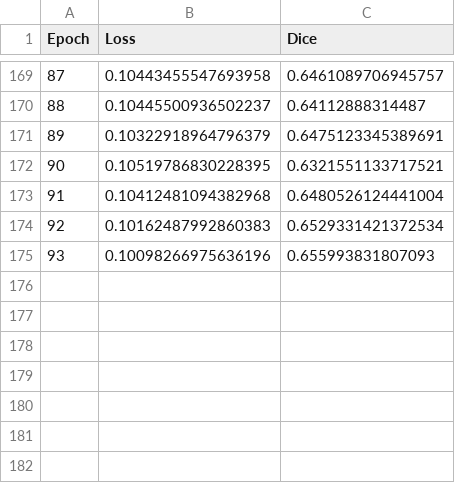
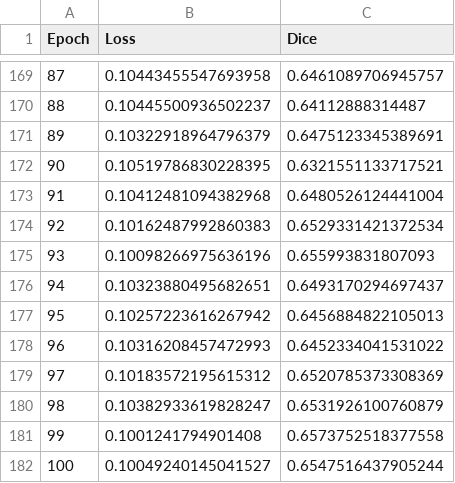
Before and after one commit to AuroVarat/Protein-Filament-Tracking-in-3D, a CSV file: models/train_2d_temporal_log.csv, drawn as a sheet; only a part is shown, gaps mark what is left out; the diff names each change by its address in the sheet, - before the commit and + after, or states it on an @@ line.

```diff
--- a/models/train_2d_temporal_log.csv
+++ b/models/train_2d_temporal_log.csv
+row 176: 94 | 0.10323880495682651 | 0.6493170294697437
+row 177: 95 | 0.10257223616267942 | 0.6456884822105013
+row 178: 96 | 0.10316208457472993 | 0.6452334041531022
+row 179: 97 | 0.10183572195615312 | 0.6520785373308369
+row 180: 98 | 0.10382933619828247 | 0.6531926100760879
+row 181: 99 | 0.1001241794901408 | 0.6573752518377558
+row 182: 100 | 0.10049240145041527 | 0.6547516437905244
```
Also changed, not shown: 15 other files.
